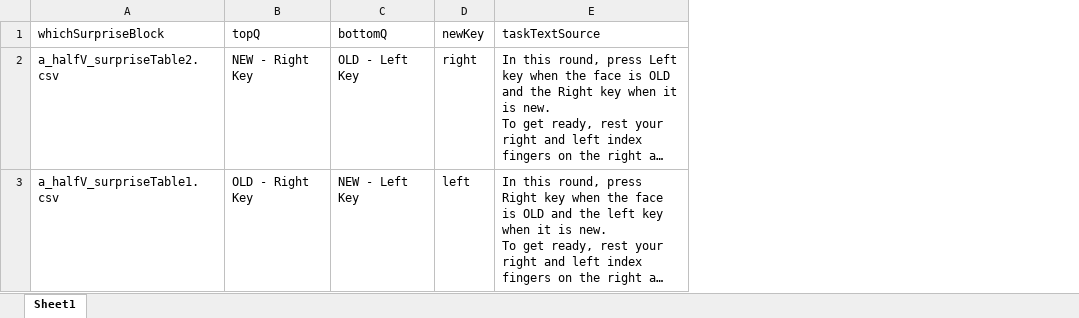
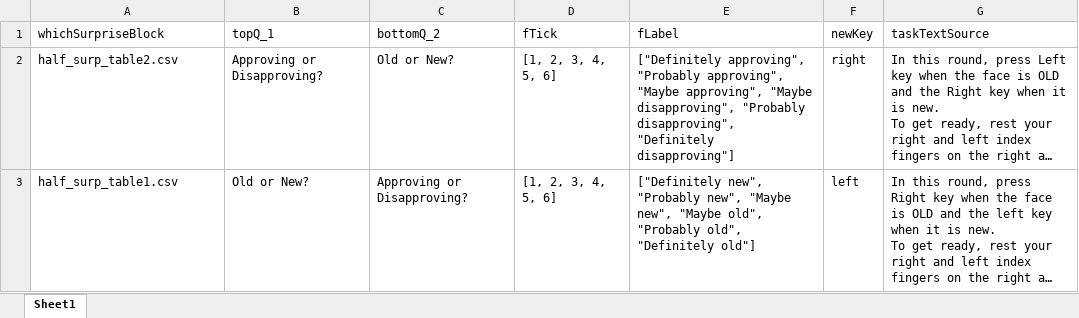
Before and after one commit to NDCLab/memory-for-error-dataset, an Excel workbook: materials/experiments/mfeFlanker/surpriseBlock_select_B.xlsx, sheet Sheet1, drawn as a sheet; long unchanged cells end in …; values as stored, in another font and other column widths than the file's, no borders; removed rows and columns are numbered as before the commit, all else as after; the diff names each change by its address in the sheet, - before the commit and + after, or states it on an @@ line.

```diff
--- a/materials/experiments/mfeFlanker/surpriseBlock_select_B.xlsx (sheet Sheet1)
+++ b/materials/experiments/mfeFlanker/surpriseBlock_select_B.xlsx (sheet Sheet1)
-column B (topQ), rows 2-3: NEW - Right Key | OLD - Right Key
-column C (bottomQ), rows 2-3: OLD - Left Key | NEW - Left Key
+column B (topQ_1), rows 2-3: Approving or Disapproving? | Old or New?
+column C (bottomQ_2), rows 2-3: Old or New? | Approving or Disapproving?
+column D (fTick), rows 2-3: [1, 2, 3, 4, 5, 6] | [1, 2, 3, 4, 5, 6]
+column E (fLabel), rows 2-3: ["Definitely approving", "Probably approving", "Maybe approving", "Maybe disapproving", "Probably disapproving", "Definitely disapproving"] | ["Definitely new", "Probably new", "Maybe new", "Maybe old", "Probably old", "Definitely old"]
-A2 (whichSurpriseBlock): a_halfV_surpriseTable2.csv
+A2 (whichSurpriseBlock): half_surp_table2.csv
-A3 (whichSurpriseBlock): a_halfV_surpriseTable1.csv
+A3 (whichSurpriseBlock): half_surp_table1.csv
```
Also changed, not shown: materials/experiments/mfeFlanker/surpriseBlock_select_A.xlsx, 41 other files.
